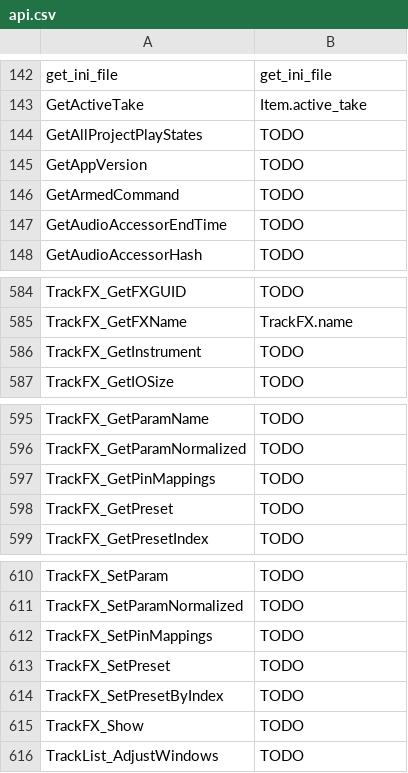
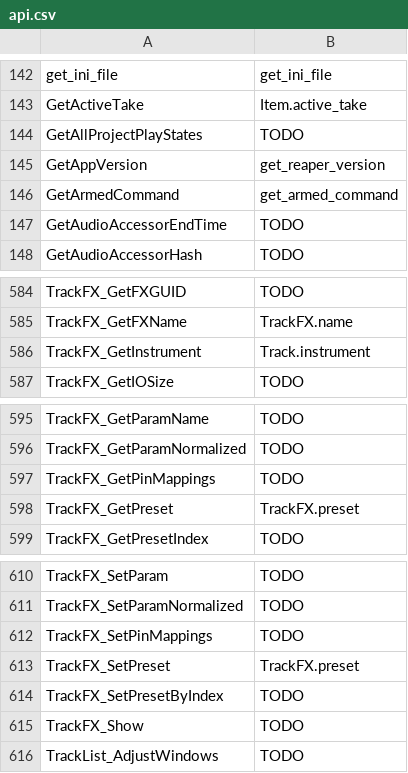
Before and after one commit to RomeoDespres/reapy, a CSV file: docs/api.csv, drawn as a sheet; only a part is shown, gaps mark what is left out.

Commit message:
Add Track.get_instrument, get_reaper_version, TrackFX.preset

```diff
--- a/docs/api.csv
+++ b/docs/api.csv
@@ -144,4 +144,4 @@ GetActiveTake,Item.active_take
 GetAllProjectPlayStates,TODO
-GetAppVersion,TODO
-GetArmedCommand,TODO
+GetAppVersion,get_reaper_version
+GetArmedCommand,get_armed_command
 GetAudioAccessorEndTime,TODO
@@ -585,3 +585,3 @@ TrackFX_GetFXGUID,TODO
 TrackFX_GetFXName,TrackFX.name
-TrackFX_GetInstrument,TODO
+TrackFX_GetInstrument,Track.instrument
 TrackFX_GetIOSize,TODO
@@ -597,3 +597,3 @@ TrackFX_GetParamNormalized,TODO
 TrackFX_GetPinMappings,TODO
-TrackFX_GetPreset,TODO
+TrackFX_GetPreset,TrackFX.preset
 TrackFX_GetPresetIndex,TODO
@@ -612,3 +612,3 @@ TrackFX_SetParamNormalized,TODO
 TrackFX_SetPinMappings,TODO
-TrackFX_SetPreset,TODO
+TrackFX_SetPreset,TrackFX.preset
 TrackFX_SetPresetByIndex,TODO
```
Also changed, not shown: 3 other files.
